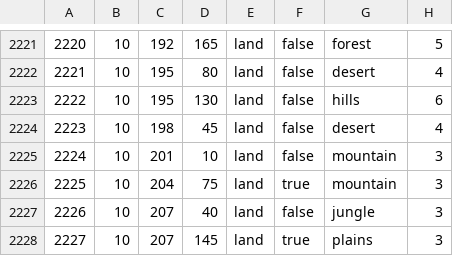
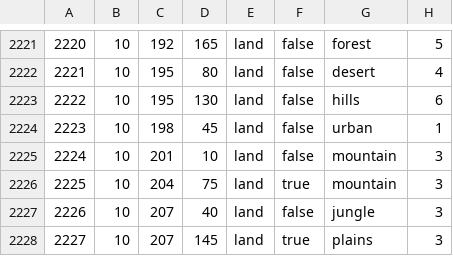
Before and after one commit to Futporridge/FGWL2, a CSV file: map/definition.csv, drawn as a sheet; only a part is shown, gaps mark what is left out.

```diff
--- a/map/definition.csv
+++ b/map/definition.csv
@@ -2223,3 +2223,3 @@
 2222;10;195;130;land;false;hills;6
-2223;10;198;45;land;false;desert;4
+2223;10;198;45;land;false;urban;1
 2224;10;201;10;land;false;mountain;3
```
Also changed, not shown: 18 other files.
